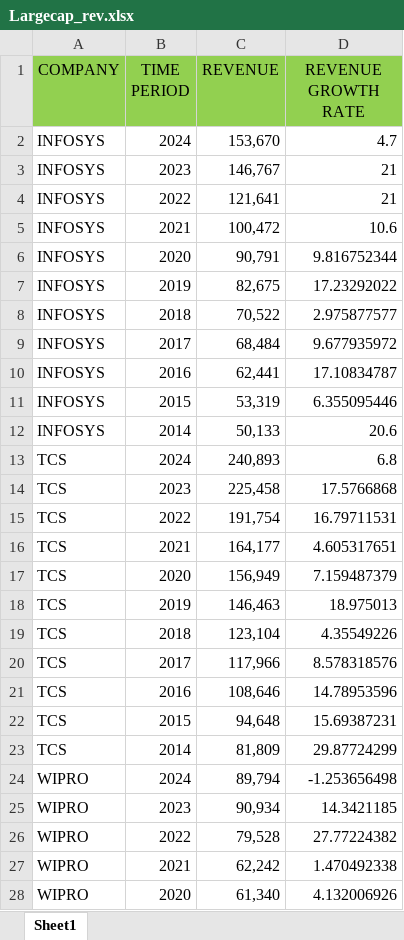
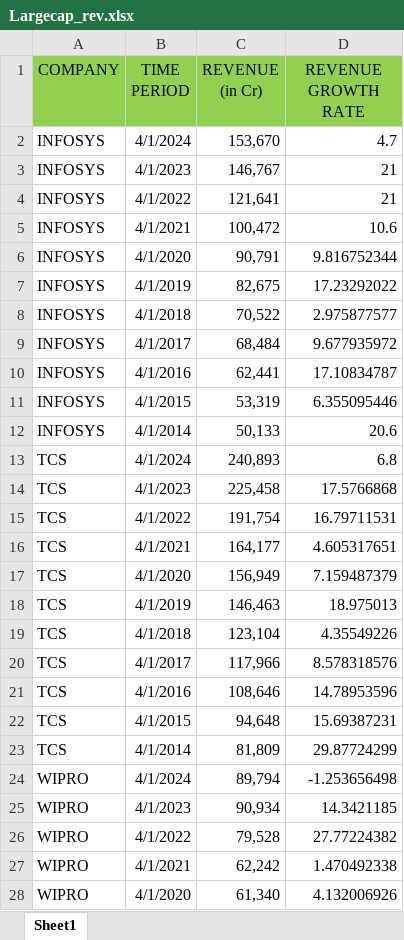
Before and after one commit to Shaurya-Saini/Indian-IT-Revenue-Stock-Analysis, an Excel workbook: Largecap_rev.xlsx, sheet Sheet1, drawn as a sheet; only a part is shown; values as stored, in another font and other column widths than the file's, no borders; the diff covers the shown part only; the diff names each change by its address in the sheet, - before the commit and + after, or states it on an @@ line.

```diff
--- a/Largecap_rev.xlsx (sheet Sheet1)
+++ b/Largecap_rev.xlsx (sheet Sheet1)
-C1: REVENUE
+C1: REVENUE (in Cr)
-B2 (TIME PERIOD): 2024
+B2 (TIME PERIOD): 4/1/2024
-B3 (TIME PERIOD): 2023
+B3 (TIME PERIOD): 4/1/2023
-B4 (TIME PERIOD): 2022
+B4 (TIME PERIOD): 4/1/2022
-B5 (TIME PERIOD): 2021
+B5 (TIME PERIOD): 4/1/2021
-B6 (TIME PERIOD): 2020
+B6 (TIME PERIOD): 4/1/2020
-B7 (TIME PERIOD): 2019
+B7 (TIME PERIOD): 4/1/2019
-B8 (TIME PERIOD): 2018
+B8 (TIME PERIOD): 4/1/2018
-B9 (TIME PERIOD): 2017
+B9 (TIME PERIOD): 4/1/2017
-B10 (TIME PERIOD): 2016
+B10 (TIME PERIOD): 4/1/2016
-B11 (TIME PERIOD): 2015
+B11 (TIME PERIOD): 4/1/2015
-B12 (TIME PERIOD): 2014
+B12 (TIME PERIOD): 4/1/2014
-B13 (TIME PERIOD): 2024
+B13 (TIME PERIOD): 4/1/2024
-B14 (TIME PERIOD): 2023
+B14 (TIME PERIOD): 4/1/2023
-B15 (TIME PERIOD): 2022
+B15 (TIME PERIOD): 4/1/2022
-B16 (TIME PERIOD): 2021
+B16 (TIME PERIOD): 4/1/2021
-B17 (TIME PERIOD): 2020
+B17 (TIME PERIOD): 4/1/2020
-B18 (TIME PERIOD): 2019
+B18 (TIME PERIOD): 4/1/2019
-B19 (TIME PERIOD): 2018
+B19 (TIME PERIOD): 4/1/2018
-B20 (TIME PERIOD): 2017
+B20 (TIME PERIOD): 4/1/2017
-B21 (TIME PERIOD): 2016
+B21 (TIME PERIOD): 4/1/2016
-B22 (TIME PERIOD): 2015
+B22 (TIME PERIOD): 4/1/2015
-B23 (TIME PERIOD): 2014
+B23 (TIME PERIOD): 4/1/2014
-B24 (TIME PERIOD): 2024
+B24 (TIME PERIOD): 4/1/2024
-B25 (TIME PERIOD): 2023
+B25 (TIME PERIOD): 4/1/2023
-B26 (TIME PERIOD): 2022
+B26 (TIME PERIOD): 4/1/2022
-B27 (TIME PERIOD): 2021
+B27 (TIME PERIOD): 4/1/2021
-B28 (TIME PERIOD): 2020
+B28 (TIME PERIOD): 4/1/2020
```
Also changed, not shown: 6 edited cells elsewhere in this sheet, 1 other file.
